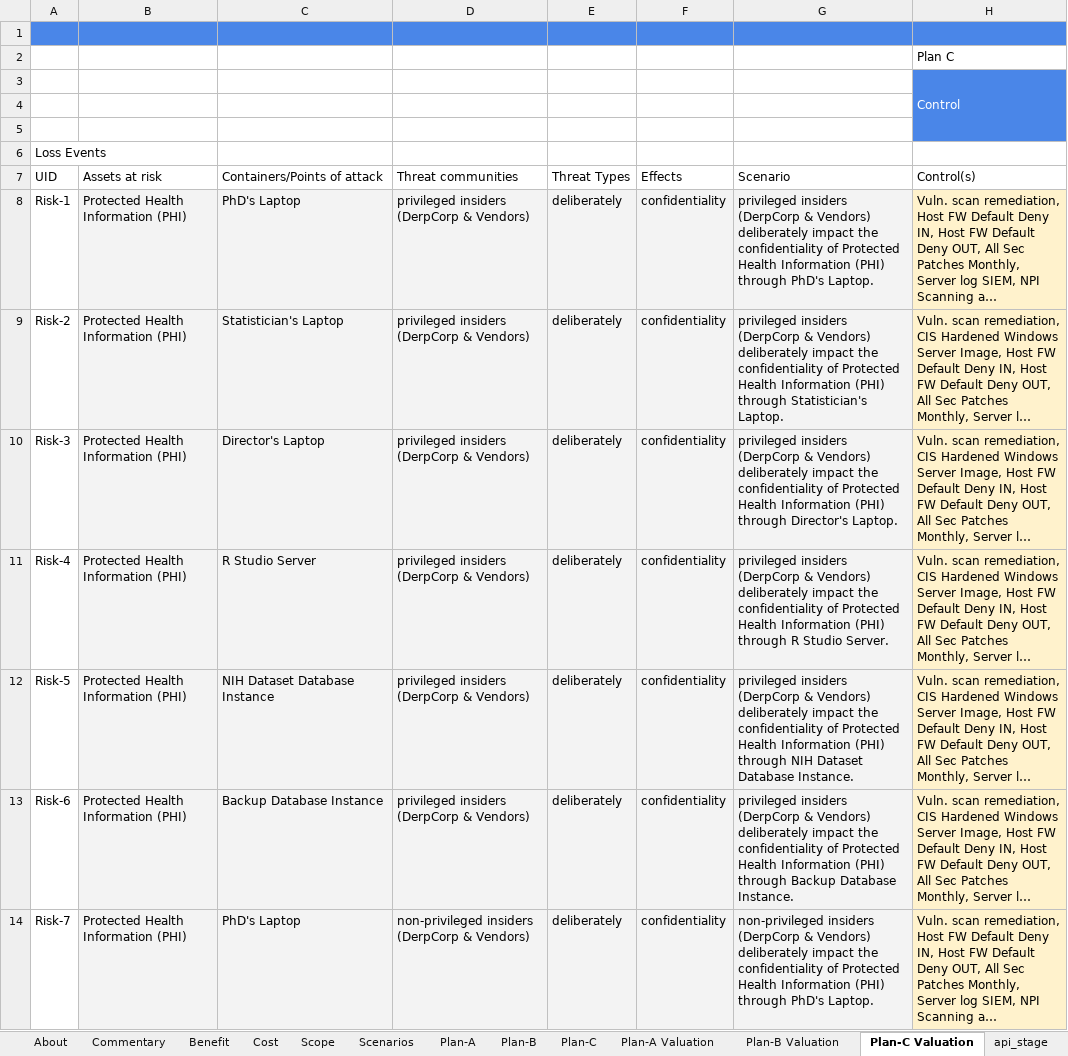
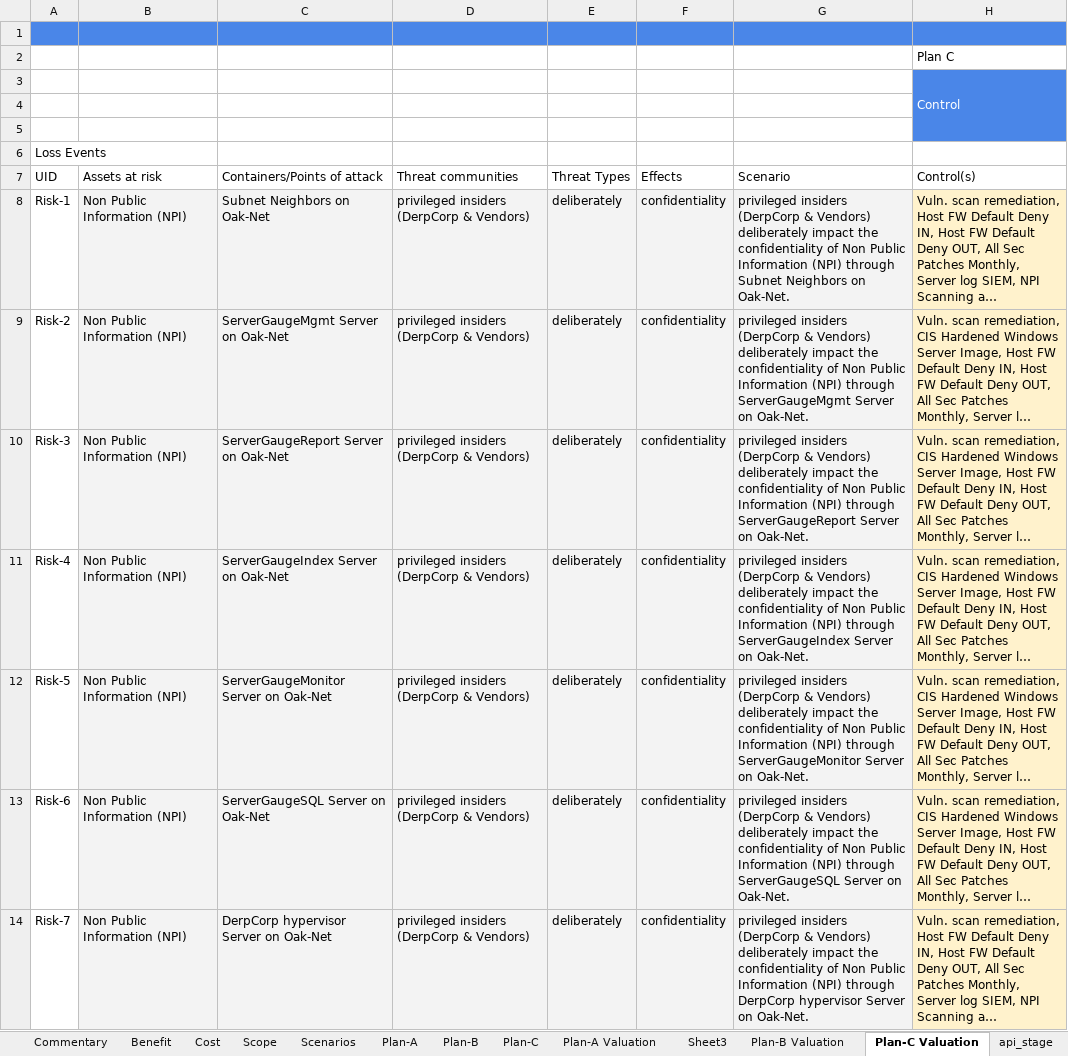
Before and after one commit to theonaunheim/unsuR, an Excel workbook: downloaded_temp.xlsx, sheet Plan-C Valuation, drawn as a sheet; only a part is shown; long unchanged cells end in …; values as stored, in another font and other column widths than the file's, no borders; charts and pictures not drawn; the diff covers the shown part only; the diff names each change by its address in the sheet, - before the commit and + after, or states it on an @@ line.

Commit message:
Report dashboard is now a single html file.; Fixed ugly courier text; rStudio-based prompt for email, sheet url, and number of simulations; Seperate main.R and unsuRReport_Maker.R; Addition of github sourcecode link in upper right corner of dash view; Fixed print-friendly view; Reordered tabs; Made Executive Summary into persistent sidebar; Reordered print-friendly sections.

```diff
--- a/downloaded_temp.xlsx (sheet Plan-C Valuation)
+++ b/downloaded_temp.xlsx (sheet Plan-C Valuation)
+sheet tab: Sheet3
-B8:B14: Protected Health Information (PHI)
+B8:B14: Non Public Information (NPI)
-C8: PhD's Laptop
+C8: Subnet Neighbors on Oak-Net
-G8: …confidentiality of Protected Health Information (PHI) through PhD's Laptop.
+G8: …confidentiality of Non Public Information (NPI) through Subnet Neighbors on Oak-Net.
-C9: Statistician's Laptop
+C9: ServerGaugeMgmt Server on Oak-Net
-G9: …confidentiality of Protected Health Information (PHI) through Statistician's Laptop.
+G9: …confidentiality of Non Public Information (NPI) through ServerGaugeMgmt Server on Oak-Net.
-C10: Director's Laptop
+C10: ServerGaugeReport Server on Oak-Net
-G10: …confidentiality of Protected Health Information (PHI) through Director's Laptop.
+G10: …confidentiality of Non Public Information (NPI) through ServerGaugeReport Server on Oak-Net.
-C11: R Studio Server
+C11: ServerGaugeIndex Server on Oak-Net
-G11: …confidentiality of Protected Health Information (PHI) through R Studio Server.
+G11: …confidentiality of Non Public Information (NPI) through ServerGaugeIndex Server on Oak-Net.
-C12: NIH Dataset Database Instance
+C12: ServerGaugeMonitor Server on Oak-Net
-G12: …confidentiality of Protected Health Information (PHI) through NIH Dataset Database Instance.
+G12: …confidentiality of Non Public Information (NPI) through ServerGaugeMonitor Server on Oak-Net.
-C13: Backup Database Instance
+C13: ServerGaugeSQL Server on Oak-Net
-G13: …confidentiality of Protected Health Information (PHI) through Backup Database Instance.
+G13: …confidentiality of Non Public Information (NPI) through ServerGaugeSQL Server on Oak-Net.
-C14: PhD's Laptop
+C14: DerpCorp hypervisor Server on Oak-Net
-D14: non-privileged insiders (DerpCorp & Vendors)
+D14: privileged insiders (DerpCorp & Vendors)
-G14: non-privileged insiders (DerpCorp & Vendors) deliberately impact the confidentiality of Protected Health Information (PHI) through PhD's Laptop.
+G14: privileged insiders (DerpCorp & Vendors) deliberately impact the confidentiality of Non Public Information (NPI) through DerpCorp hypervisor Server on Oak-Net.
```
Also changed, not shown: 72 added rows and 484 edited cells elsewhere in this sheet, sheet Plan-C, sheet api_stage, sheet Plan-B Valuation, sheet Plan-A Valuation, sheet Scenarios, sheet Plan-A, 6 more sheets, formulas that keep their value, hidden cells, charts or pictures, 6 other files.
